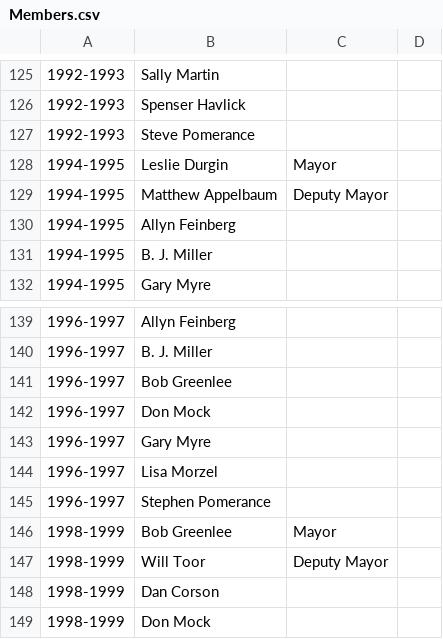
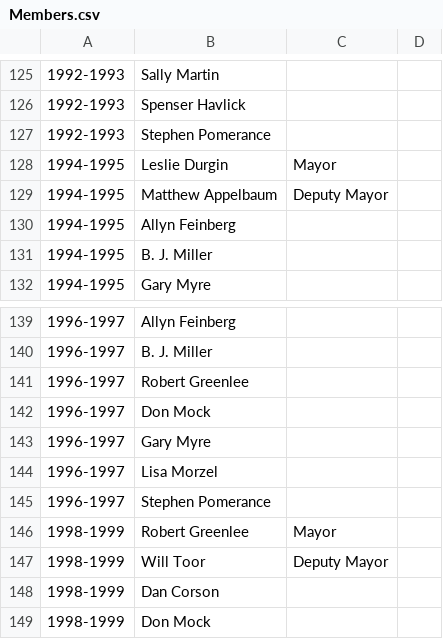
Before and after one commit to BoulderPublicData/City-Council-Members, a CSV file: Members.csv, drawn as a sheet; only a part is shown, gaps mark what is left out; the diff names each change by its address in the sheet, - before the commit and + after, or states it on an @@ line.

Commit message:
Pomerance and Greenlee

```diff
--- a/Members.csv
+++ b/Members.csv
-B127: Steve Pomerance
+B127: Stephen Pomerance
-B141: Bob Greenlee
+B141: Robert Greenlee
-B146: Bob Greenlee
+B146: Robert Greenlee
```
